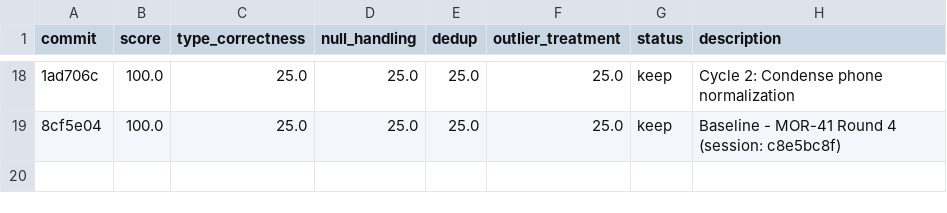
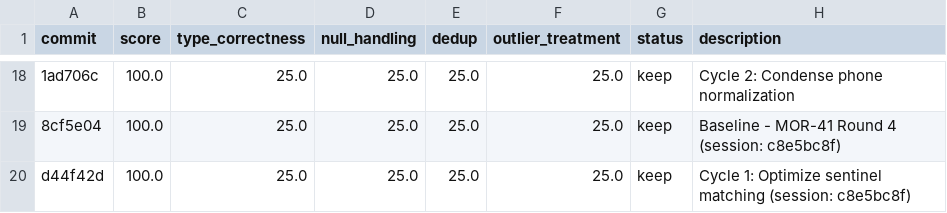
Before and after one commit to bmaguiraz/autoresearcher, a TSV file: experiments/03-data-cleaning/results.tsv, drawn as a sheet; only a part is shown, gaps mark what is left out; the diff names each change by its address in the sheet, - before the commit and + after, or states it on an @@ line.

```diff
--- a/experiments/03-data-cleaning/results.tsv
+++ b/experiments/03-data-cleaning/results.tsv
+row 20: d44f42d | 100.0 | 25.0 | 25.0 | 25.0 | 25.0 | keep | Cycle 1: Optimize sentinel matching (session: c8e5bc8f)
```
